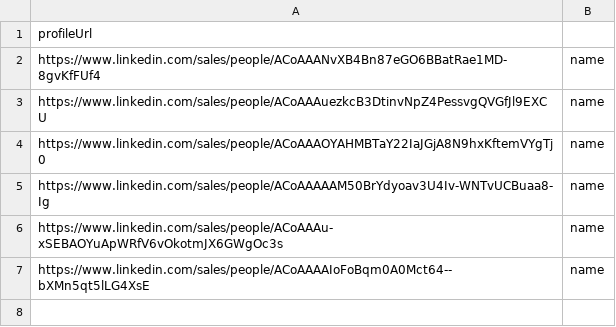
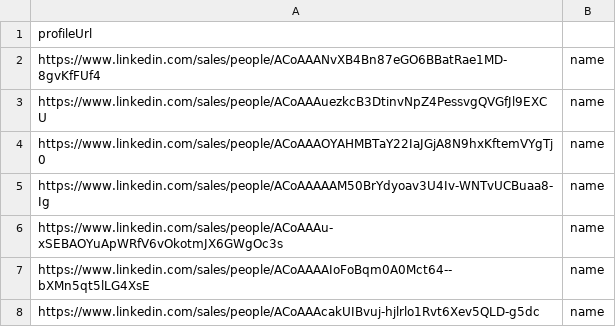
Before and after one commit to DenverVentures/unsuccessful_sales_URLs, a CSV file: list.csv, drawn as a sheet.

Commit message:
Update list.csv via script 2025-07-21T22:26:01.656Z

```diff
--- a/list.csv
+++ b/list.csv
@@ -7 +7,2 @@ https://www.linkedin.com/sales/people/ACoAAAu-xSEBAOYuApWRfV6vOkotmJX6GWgOc3s,na
 https://www.linkedin.com/sales/people/ACoAAAAIoFoBqm0A0Mct64--bXMn5qt5lLG4XsE,name
+https://www.linkedin.com/sales/people/ACoAAAcakUIBvuj-hjlrlo1Rvt6Xev5QLD-g5dc,name
```
